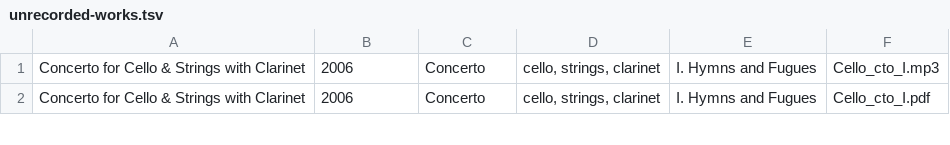
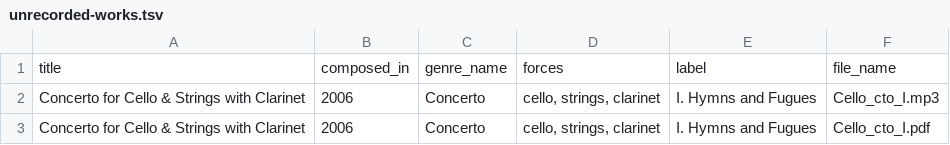
Before and after one commit to wrycoder/freescores, a TSV file: rawdata/unrecorded-works.tsv, drawn as a sheet; only a part is shown.

Commit message:
Added column labels to the .tsv files

```diff
--- a/rawdata/unrecorded-works.tsv
+++ b/rawdata/unrecorded-works.tsv
@@ -1 +1,2 @@
+title	composed_in	genre_name	forces	label	file_name
 Concerto for Cello & Strings with Clarinet	2006	Concerto	"cello, strings, clarinet"	I. Hymns and Fugues	Cello_cto_I.mp3
```
